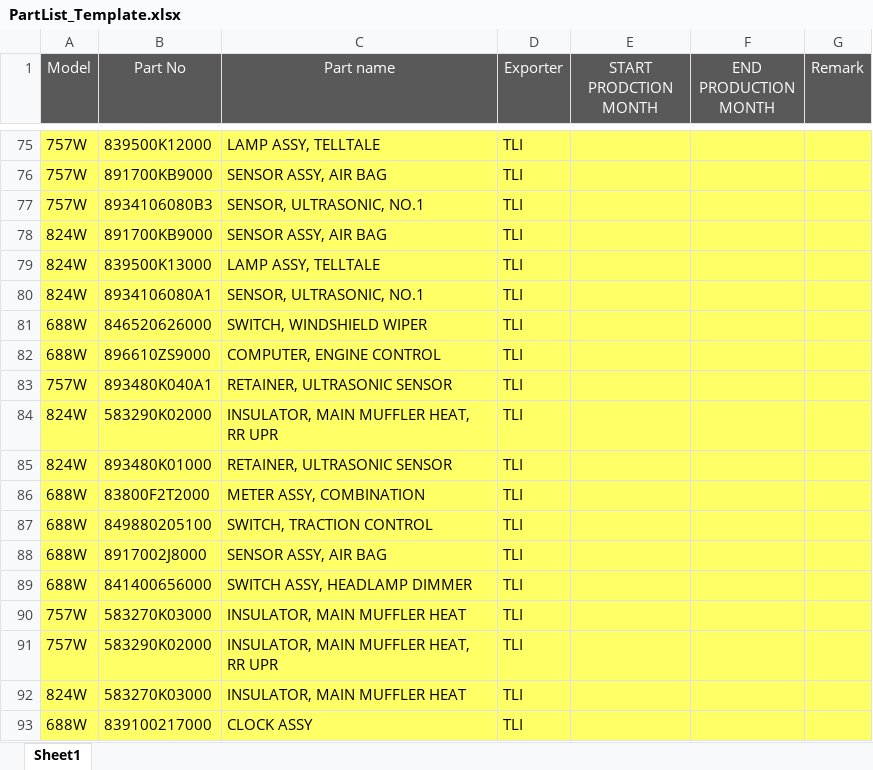
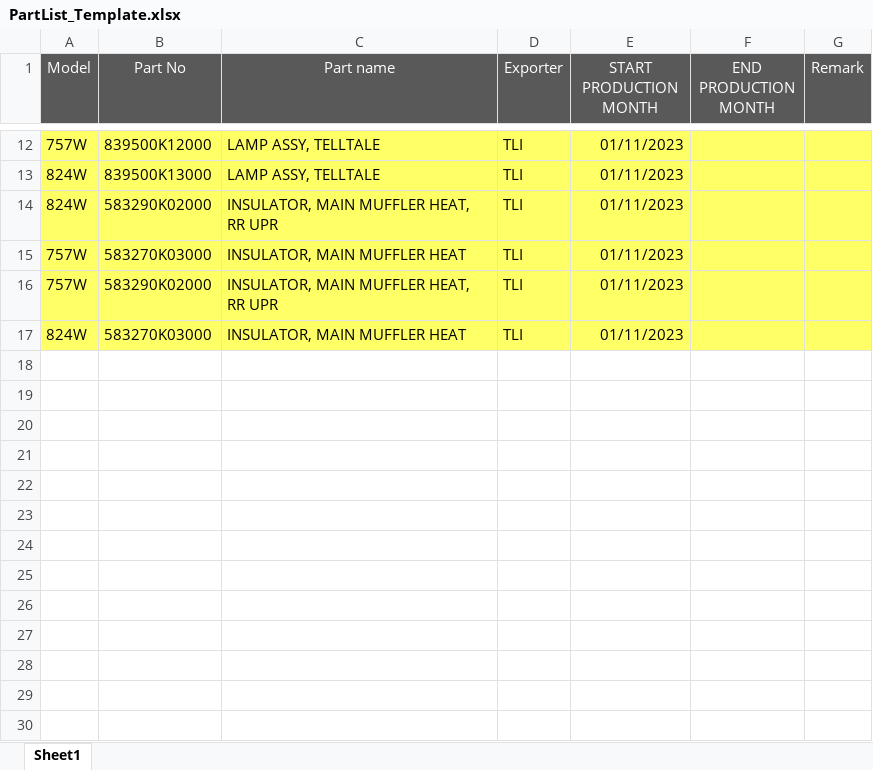
Before and after one commit to vietKlqmw/DoAnTotNghiep, an Excel workbook: angular/src/assets/sampleFiles/PartList_Template.xlsx, sheet Sheet1, drawn as a sheet; only a part is shown, gaps mark what is left out; values as stored, in another font and other column widths than the file's, no borders; removed rows and columns are numbered as before the commit, all else as after; the diff covers the shown part only; the diff names each change by its address in the sheet, - before the commit and + after, or states it on an @@ line.

```diff
--- a/angular/src/assets/sampleFiles/PartList_Template.xlsx (sheet Sheet1)
+++ b/angular/src/assets/sampleFiles/PartList_Template.xlsx (sheet Sheet1)
-E1: START PRODCTION MONTH
+E1: START PRODUCTION MONTH
-E12 (START PRODUCTION MONTH): (empty)
+E12 (START PRODUCTION MONTH): 01/11/2023
-row 76: 757W | 891700KB9000 | SENSOR ASSY, AIR BAG | TLI
-row 77: 757W | 8934106080B3 | SENSOR, ULTRASONIC, NO.1 | TLI
-row 78: 824W | 891700KB9000 | SENSOR ASSY, AIR BAG | TLI
-E13 (START PRODUCTION MONTH): (empty)
+E13 (START PRODUCTION MONTH): 01/11/2023
-row 80: 824W | 8934106080A1 | SENSOR, ULTRASONIC, NO.1 | TLI
-row 81: 688W | 846520626000 | SWITCH, WINDSHIELD WIPER | TLI
-row 82: 688W | 896610ZS9000 | COMPUTER, ENGINE CONTROL | TLI
-row 83: 757W | 893480K040A1 | RETAINER, ULTRASONIC SENSOR | TLI
-E14 (START PRODUCTION MONTH): (empty)
+E14 (START PRODUCTION MONTH): 01/11/2023
-row 85: 824W | 893480K01000 | RETAINER, ULTRASONIC SENSOR | TLI
-row 86: 688W | 83800F2T2000 | METER ASSY, COMBINATION | TLI
-row 87: 688W | 849880205100 | SWITCH, TRACTION CONTROL | TLI
-row 88: 688W | 8917002J8000 | SENSOR ASSY, AIR BAG | TLI
-row 89: 688W | 841400656000 | SWITCH ASSY, HEADLAMP DIMMER | TLI
-E15:E17 (START PRODUCTION MONTH): (empty)
+E15:E17 (START PRODUCTION MONTH): 01/11/2023
-row 93: 688W | 839100217000 | CLOCK ASSY | TLI
```
Also changed, not shown: 200 removed rows and 10 edited cells elsewhere in this sheet, angular/src/assets/sampleFiles/MaterialMaster_Template.xlsx, 8 other files.
